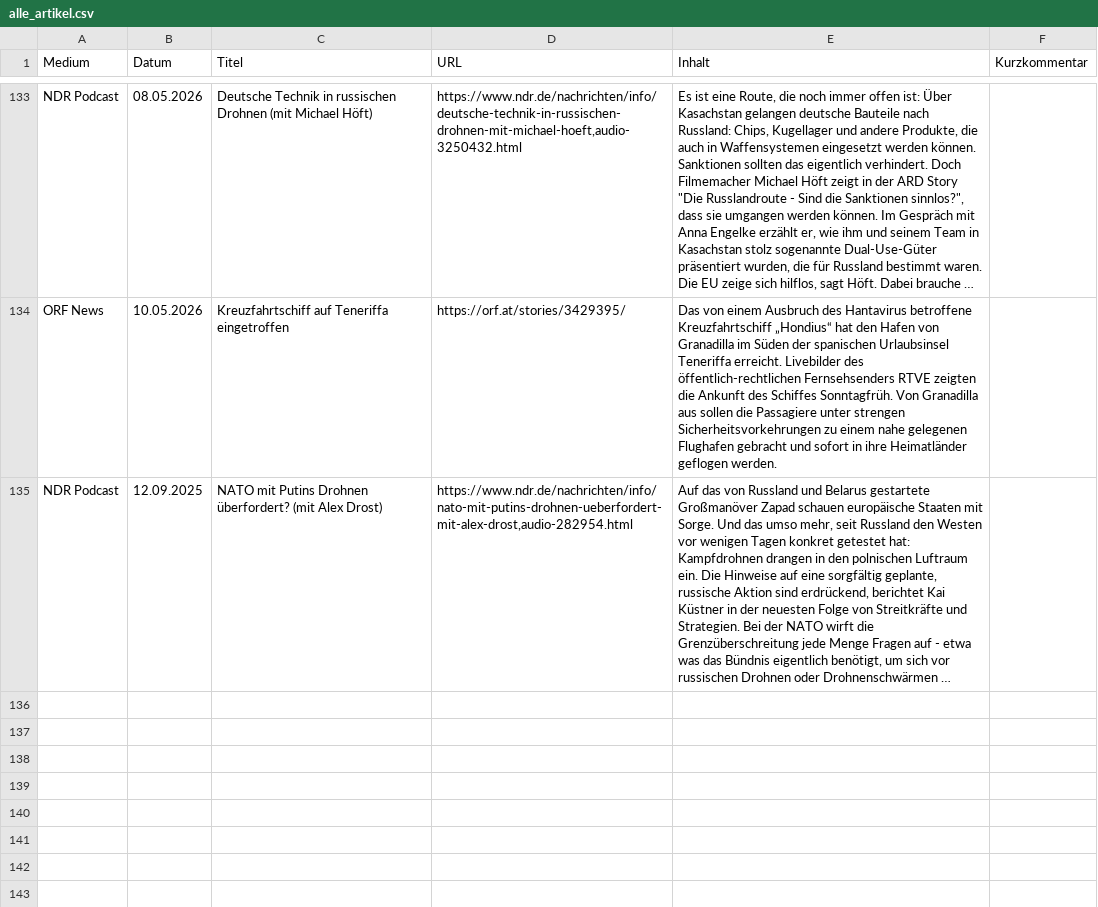
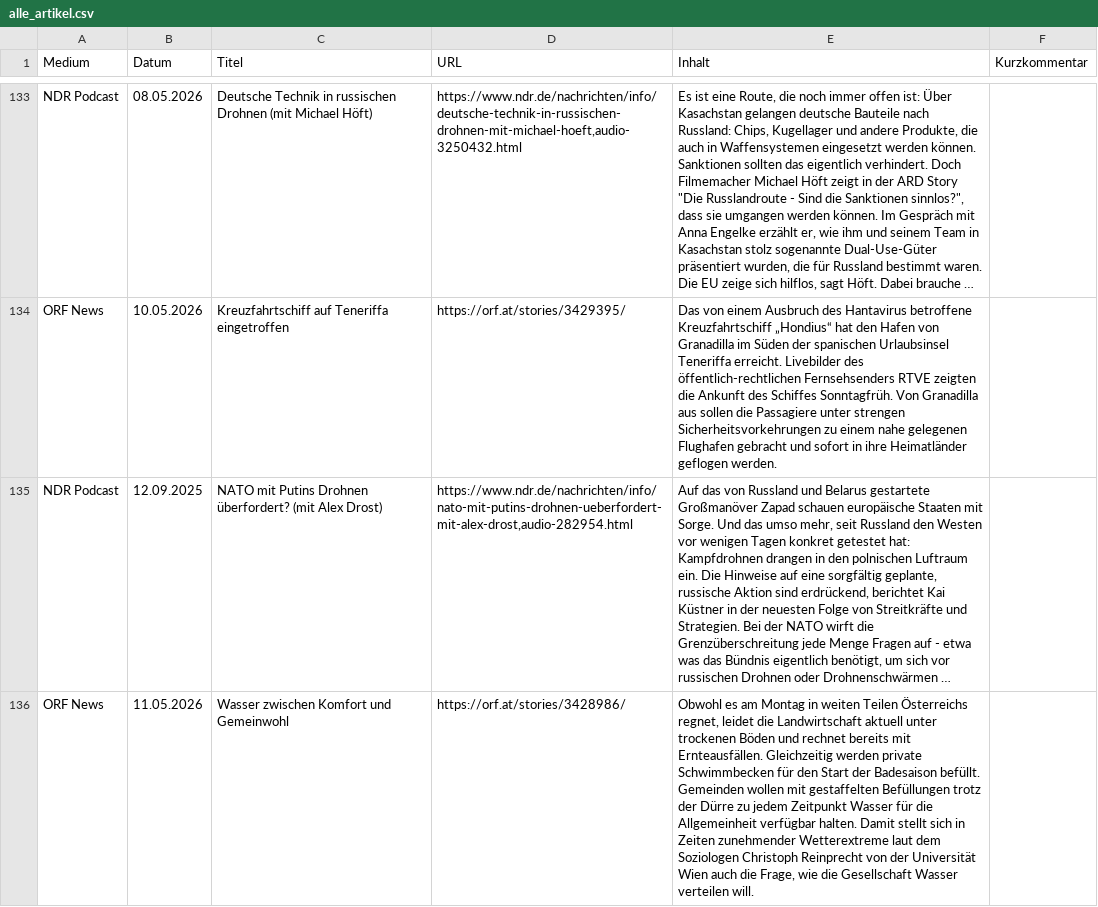
Before and after one commit to mp3skater/GermanHW, a CSV file: alle_artikel.csv, drawn as a sheet; only a part is shown, gaps mark what is left out; long unchanged cells end in …; the diff covers the shown part only; the diff names each change by its address in the sheet, - before the commit and + after, or states it on an @@ line.

```diff
--- a/alle_artikel.csv
+++ b/alle_artikel.csv
+row 136: ORF News | 11.05.2026 | Wasser zwischen Komfort und Gemeinwohl | https://orf.at/stories/3428986/ | Obwohl es am Montag in weiten Teilen Österreichs regnet, leidet die Landwirtschaft aktuell unter trockenen Böden und rechnet bereits mit Ernteausfällen. Gleichzeitig werden private Schwimmbecken für den Start der Badesaison befüllt. Gemeinden wollen mit gestaffelten Befüllungen trotz der Dürre zu jedem Zeitpunkt Wasser für die Allgemeinheit verfügbar halten. Damit stellt sich in Zeiten zunehmender Wetterextreme laut dem Soziologen Christoph Reinprecht von der Universität Wien auch die Frage, wie die Gesellschaft Wasser verteilen will.
```
Also changed, not shown: 1 added row elsewhere in this file.
